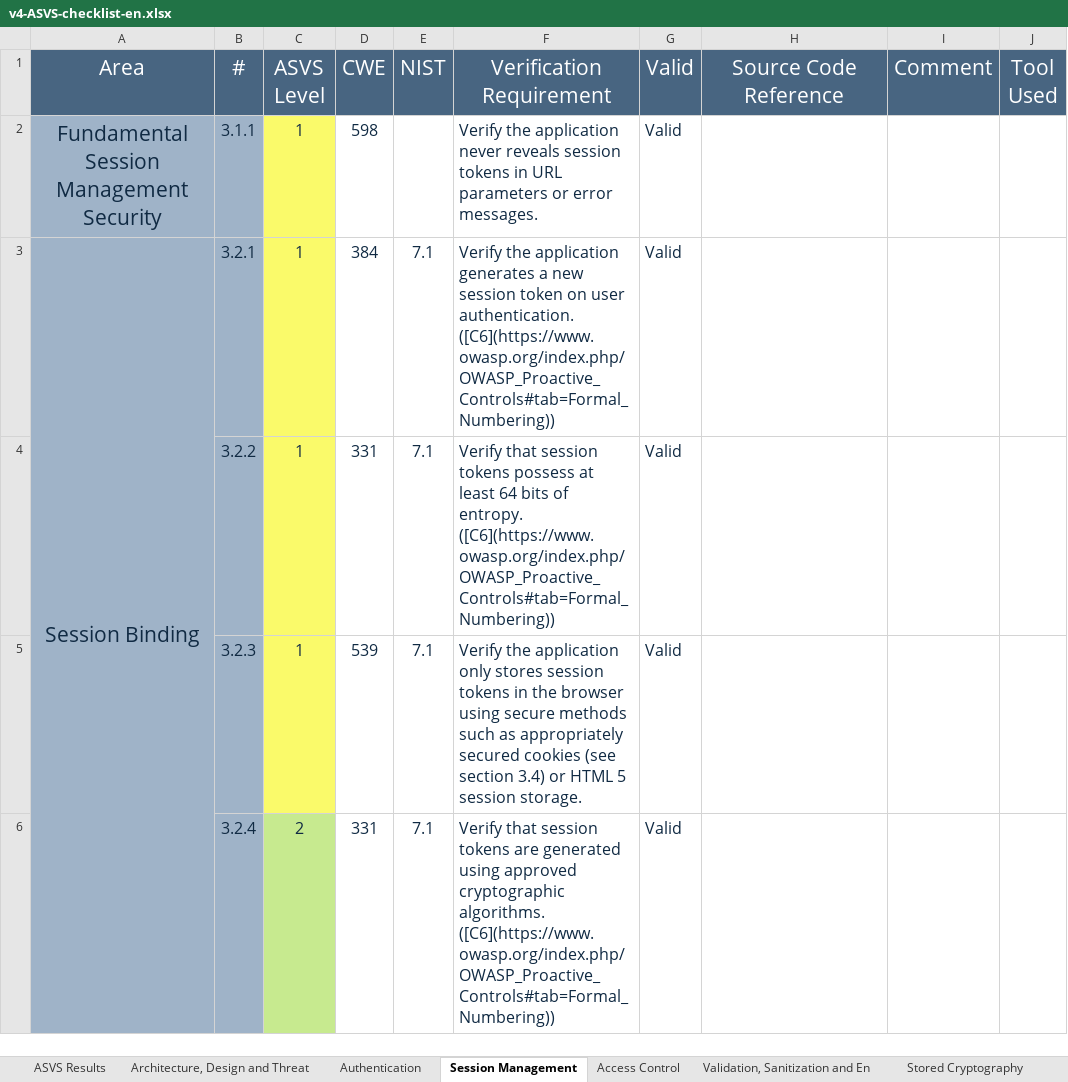
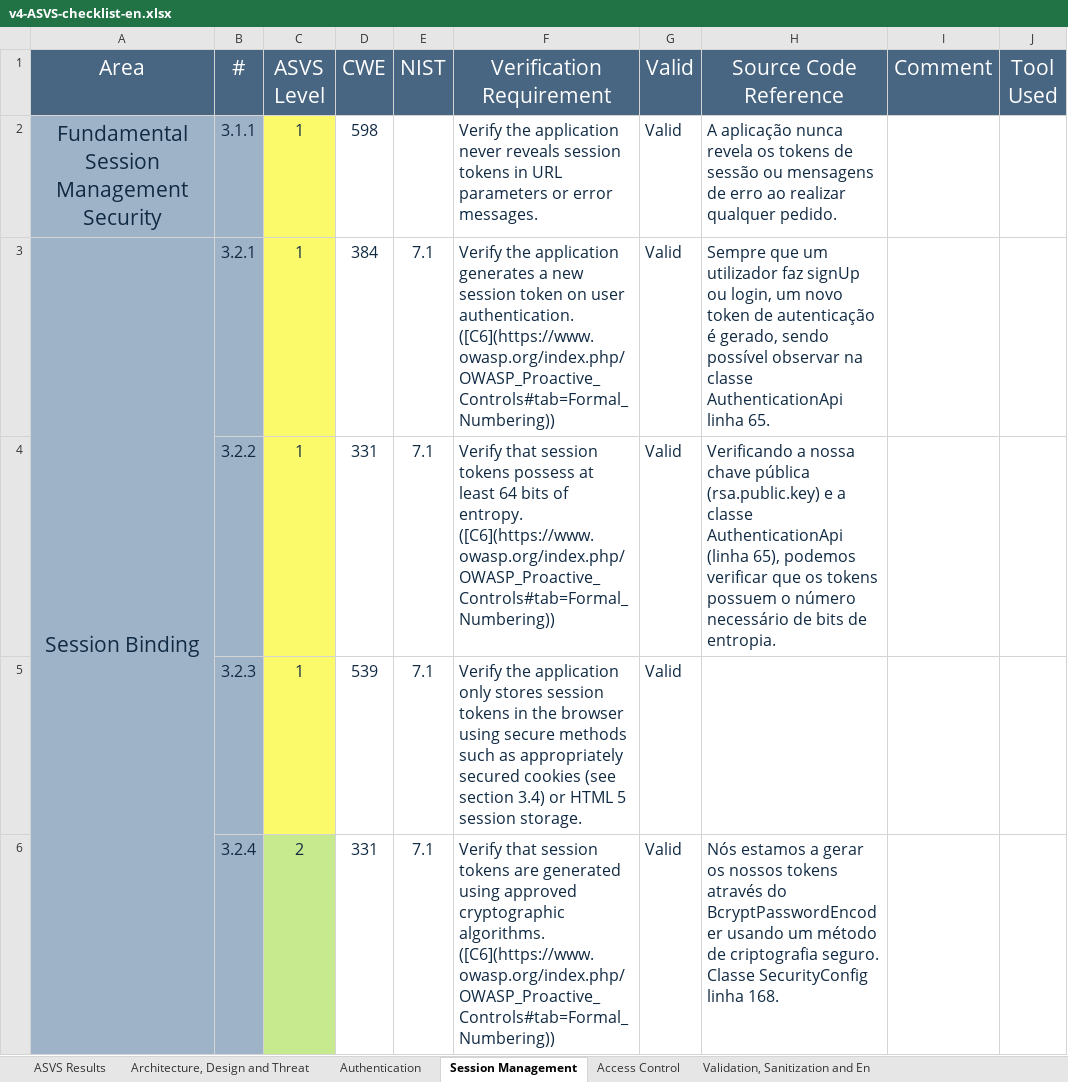
Before and after one commit to MiguelFerreira18/desofs2024_m1b_2, an Excel workbook: Deliverables/v4-ASVS-checklist-en.xlsx, sheet Session Management, drawn as a sheet; only a part is shown; values as stored, in another font and other column widths than the file's, no borders; the diff covers the shown part only; the diff names each change by its address in the sheet, - before the commit and + after, or states it on an @@ line.

```diff
--- a/Deliverables/v4-ASVS-checklist-en.xlsx (sheet Session Management)
+++ b/Deliverables/v4-ASVS-checklist-en.xlsx (sheet Session Management)
-H2 (Source Code Reference): (empty)
+H2 (Source Code Reference): A aplicação nunca revela os tokens de sessão ou mensagens de erro ao realizar qualquer pedido.
-H3 (Source Code Reference): (empty)
+H3 (Source Code Reference): Sempre que um utilizador faz signUp ou login, um novo token de autenticação é gerado, sendo possível observar na classe AuthenticationApi linha 65.
-H4 (Source Code Reference): (empty)
+H4 (Source Code Reference): Verificando a nossa chave pública (rsa.public.key) e a classe AuthenticationApi (linha 65), podemos verificar que os tokens possuem o número necessário de bits de entropia.
-H6 (Source Code Reference): (empty)
+H6 (Source Code Reference): Nós estamos a gerar os nossos tokens através do BcryptPasswordEncoder usando um método de criptografia seguro. Classe SecurityConfig linha 168.
```
Also changed, not shown: 14 edited cells elsewhere in this sheet, sheet Validation, Sanitization and En, sheet Authentication, sheet ASVS Results, sheet Error Handling and Logging, sheet Data Protection, sheet Stored Cryptography, 7 more sheets, other sheet tabs, charts or pictures.
